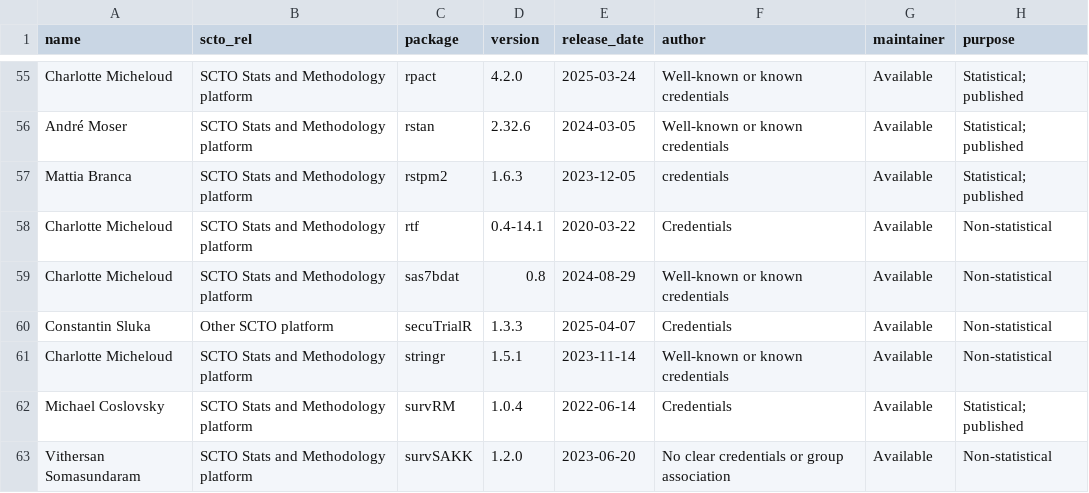
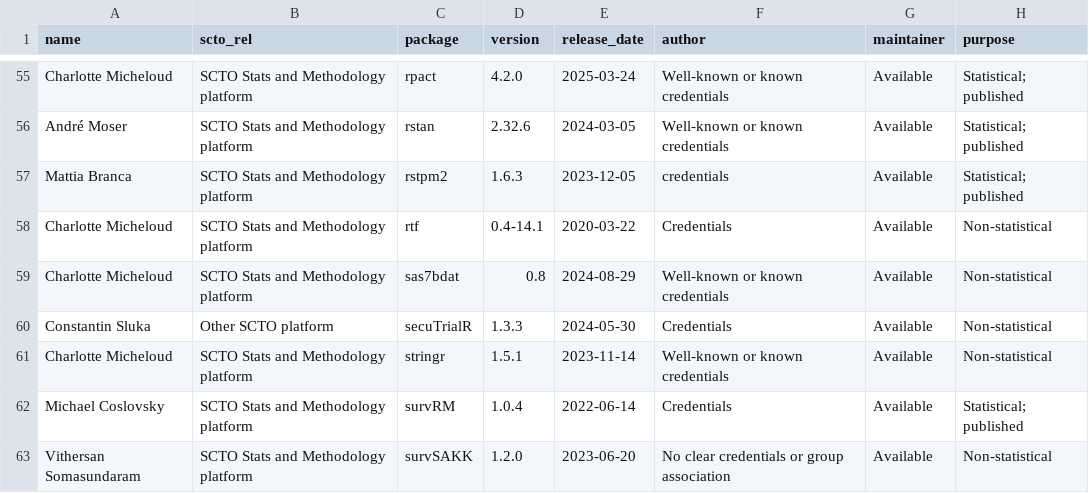
Before and after one commit to SwissClinicalTrialOrganisation/validation_platform, a CSV file: tables/validated_packages.csv, drawn as a sheet; only a part is shown, gaps mark what is left out; the diff names each change by its address in the sheet, - before the commit and + after, or states it on an @@ line.

```diff
--- a/tables/validated_packages.csv
+++ b/tables/validated_packages.csv
-E60 (release_date): 2025-04-07
+E60 (release_date): 2024-05-30
```
